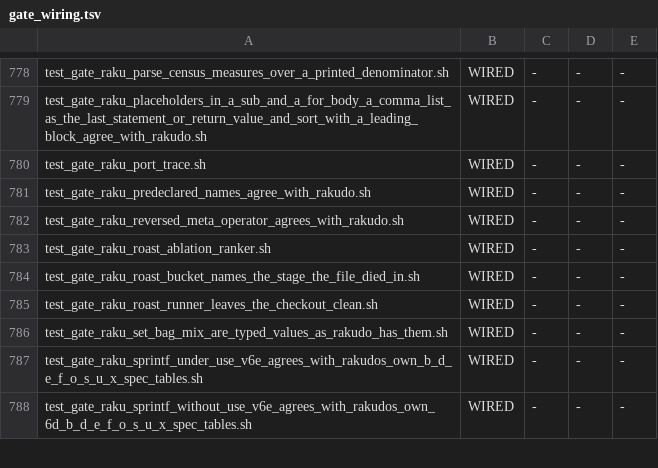
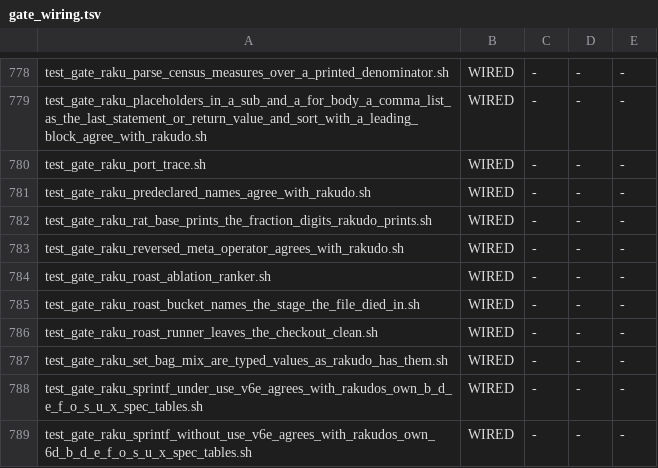
Before and after one commit to snobol4ever/SCRIP, a TSV file: scripts/gate_wiring.tsv, drawn as a sheet; only a part is shown, gaps mark what is left out.

Commit message:
raku: Rat.base(radix[, digits]) of a non-integral Rat prints the fraction digits Rakudo prints (the cto's Rat review RULING 2)
.base on a non-integral Rat printed nothing and exited 0: rk_rat_dispatch only handled the integral case. rk_rat.c rk_rat_base follows Rakudo's Rational.base
(src/core.c/Rational.rakumod): with no digit count, 6 digits when the denominator is below radix**6, else ceil(log_radix(denominator)) + 1, trailing zeros stripped; with a digit
count, that many digits kept; 0 digits is .round.base; the fraction rounded half up with the carry into the whole part; Rakudo's 1e0 floating-noise guard kept; exact bi_*
arithmetic throughout, digits 0-9A-Z (bi_base_str). rk_rat_dispatch routes base with one or two arguments to it before the one-argument path.

Witness: new gate test_gate_raku_rat_base_prints_the_fraction_digits_rakudo_prints.sh (17 cases, ref cut by Rakudo; m3, m4, GC stress 1 3 5): every line empty at 530987afb, green
8/8, wired; the row's DONE-WHEN exits 0 (1 at base); the Rat gate (the 72 SNOBOL4/Icon fixtures named Rat) green.

BATCH RECEIPT (CEO-1316): this landing is one of four pushed together -- the infix multi, the residual C loops, Rat.base and x/0 with caret ranges -- and the batch head was measured over origin a749ac500 with a scratch build of that origin as the control. test_gate_raku_*: 9 -> 8 red, 0 new; the list-methods gate (permutations ... produce ... minmax) went green. test_area_smoke.sh lang:raku: 889 entries, 886 pass in both modes, 0 red, 3 standing (the same three as at origin). 134 non-Raku benchmark and demo programs: 133 compile to byte-identical asm, 1 is refused by both builds. The allocating table was regenerated on each commit (FRESH). make preflight: 77 arms, 0 red. Each row's DONE-WHEN exits 0 at the head and 1 at the control.

Frontends: Raku only (rk_rat.c and the Raku Rat dispatch in by_name_dispatch.c).

```diff
--- a/scripts/gate_wiring.tsv
+++ b/scripts/gate_wiring.tsv
@@ -781,2 +781,3 @@ test_gate_raku_port_trace.sh	WIRED	-	-	-
 test_gate_raku_predeclared_names_agree_with_rakudo.sh	WIRED	-	-	-
+test_gate_raku_rat_base_prints_the_fraction_digits_rakudo_prints.sh	WIRED	-	-	-
 test_gate_raku_reversed_meta_operator_agrees_with_rakudo.sh	WIRED	-	-	-
```
Also changed, not shown: 5 other files.
